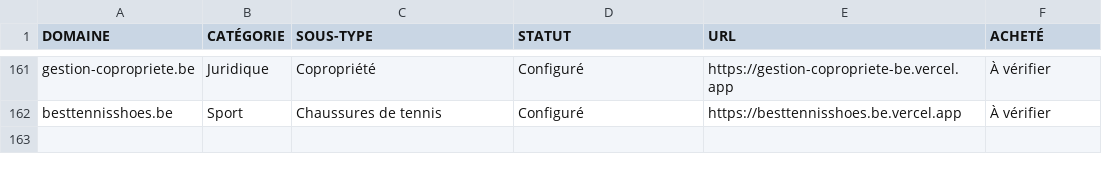
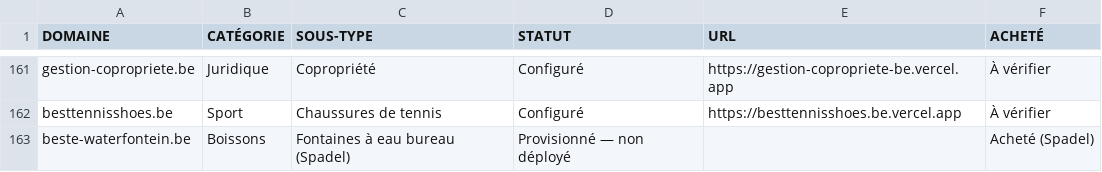
Before and after one commit to emd-project/emd-methodo, a CSV file: pipeline/sites.csv, drawn as a sheet; only a part is shown, gaps mark what is left out.

```diff
--- a/pipeline/sites.csv
+++ b/pipeline/sites.csv
@@ -162 +162,2 @@ gestion-copropriete.be,Juridique,Copropriété,Configuré,https://gestion-coprop
 besttennisshoes.be,Sport,Chaussures de tennis,Configuré,https://besttennisshoes.be.vercel.app,À vérifier
+beste-waterfontein.be,Boissons,Fontaines à eau bureau (Spadel),Provisionné — non déployé,,Acheté (Spadel)
```
Also changed, not shown: pipeline/provisioned-log.csv, 5 other files.
